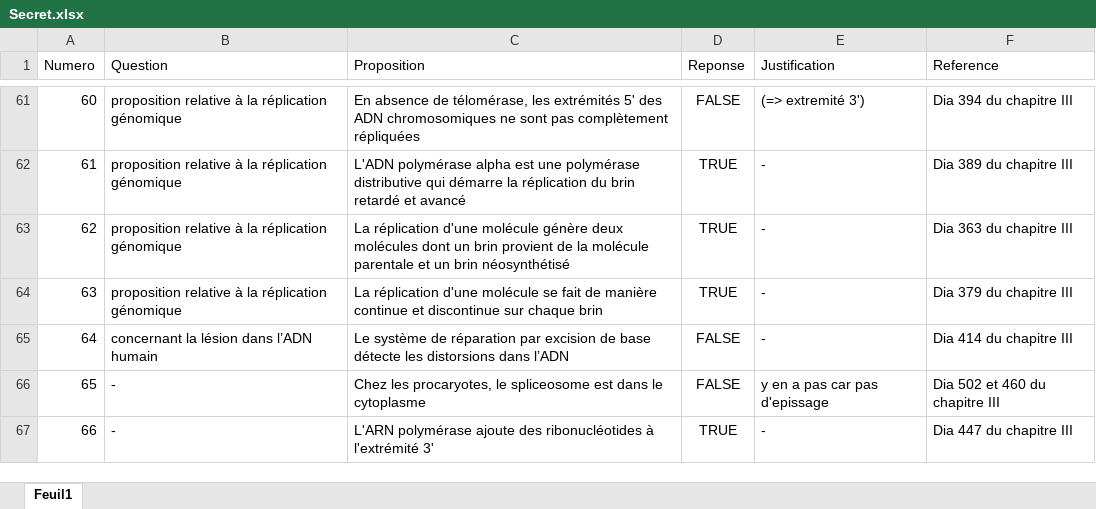
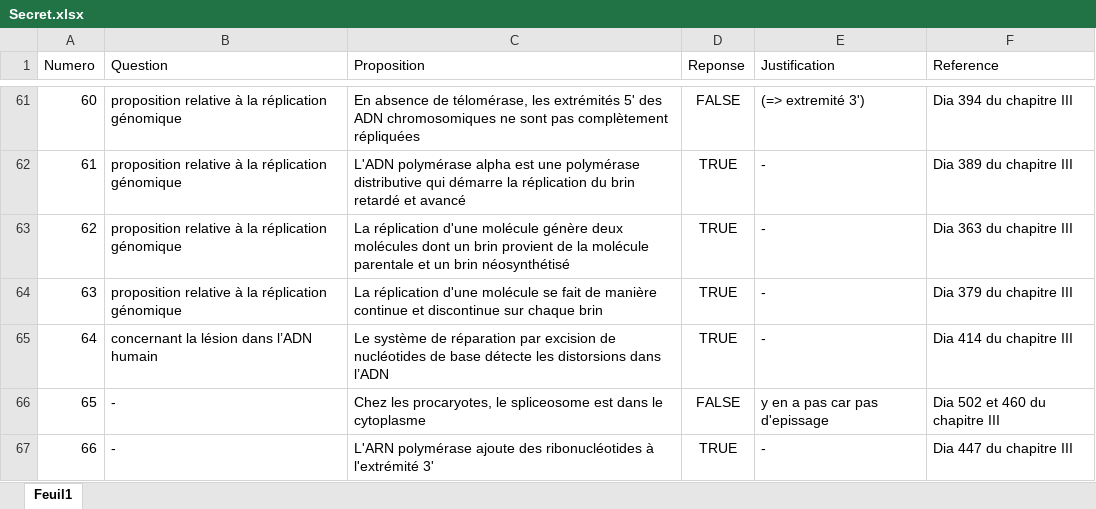
Before and after one commit to BossDeLaNature/Site-Web, an Excel workbook: Excel/Secret.xlsx, sheet Feuil1, drawn as a sheet; only a part is shown, gaps mark what is left out; values as stored, in another font and other column widths than the file's, no borders; the diff names each change by its address in the sheet, - before the commit and + after, or states it on an @@ line.

```diff
--- a/Excel/Secret.xlsx (sheet Feuil1)
+++ b/Excel/Secret.xlsx (sheet Feuil1)
-C65 (Proposition): …excision de base détecte…
+C65 (Proposition): …excision de nucléotides de base détecte…
-D65 (Reponse): FALSE
+D65 (Reponse): TRUE
```
Also changed, not shown: 1 other file.
